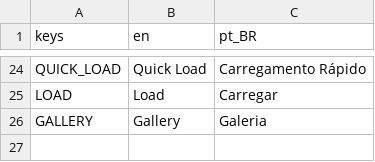
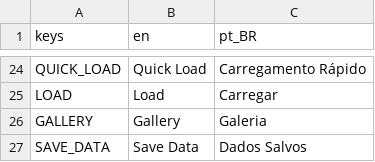
Before and after one commit to vitormaduro/The-Whisper-In-Their-Eyes, a CSV file: Translations/TranslationStrings.csv, drawn as a sheet; only a part is shown, gaps mark what is left out; the diff names each change by its address in the sheet, - before the commit and + after, or states it on an @@ line.

```diff
--- a/Translations/TranslationStrings.csv
+++ b/Translations/TranslationStrings.csv
+row 27: SAVE_DATA | Save Data | Dados Salvos
```
Also changed, not shown: 39 other files.
